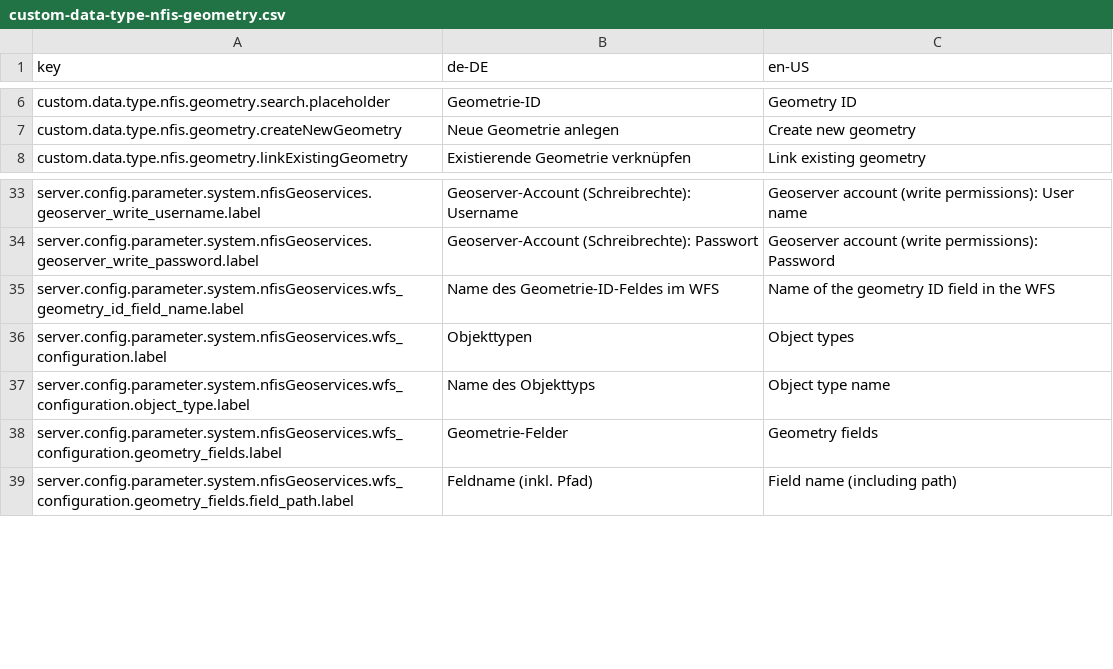
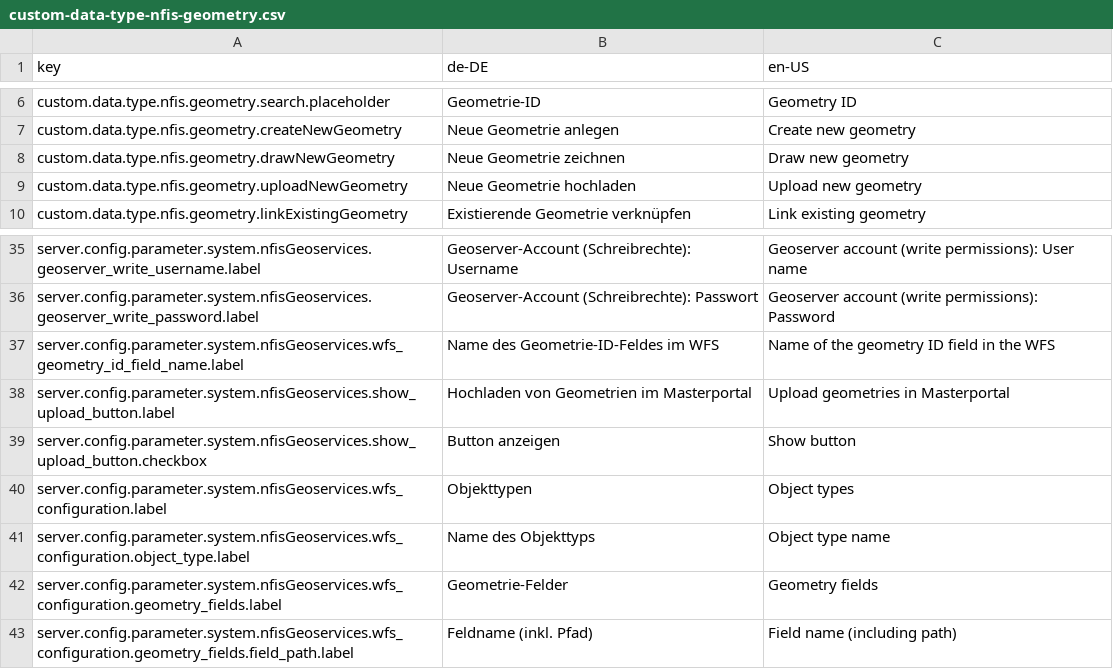
Before and after one commit to programmfabrik/fylr-plugin-custom-data-type-nfis-geometry, a CSV file: l10n/custom-data-type-nfis-geometry.csv, drawn as a sheet; only a part is shown, gaps mark what is left out; the diff names each change by its address in the sheet, - before the commit and + after, or states it on an @@ line.

Commit message:
Add option to show "Upload geometry" and "Draw geometry" buttons instead of "Create geometry" button

```diff
--- a/l10n/custom-data-type-nfis-geometry.csv
+++ b/l10n/custom-data-type-nfis-geometry.csv
+row 8: custom.data.type.nfis.geometry.drawNewGeometry | Neue Geometrie zeichnen | Draw new geometry
+row 9: custom.data.type.nfis.geometry.uploadNewGeometry | Neue Geometrie hochladen | Upload new geometry
+row 38: server.config.parameter.system.nfisGeoservices.show_upload_button.label | Hochladen von Geometrien im Masterportal | Upload geometries in Masterportal
+row 39: server.config.parameter.system.nfisGeoservices.show_upload_button.checkbox | Button anzeigen | Show button
```
Also changed, not shown: 2 other files.
